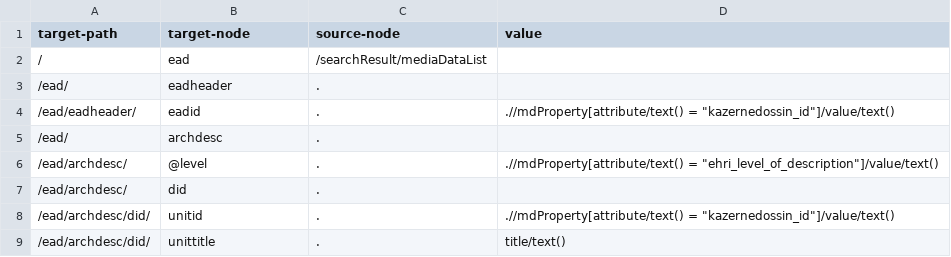
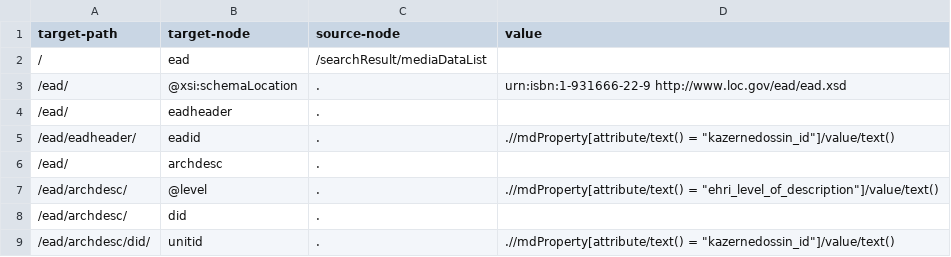
Before and after one commit to patzomir/data-transformations, a TSV file: XQuery/configuration-kazerne_dossin.tsv, drawn as a sheet; only a part is shown; the shorter side is filled out with more unchanged rows.

```diff
--- a/XQuery/configuration-kazerne_dossin.tsv
+++ b/XQuery/configuration-kazerne_dossin.tsv
@@ -2,2 +2,3 @@ target-path	target-node	source-node	value
 /	ead	/searchResult/mediaDataList	
+/ead/	@xsi:schemaLocation	.	"urn:isbn:1-931666-22-9 http://www.loc.gov/ead/ead.xsd"
 /ead/	eadheader	.	
```
Also changed, not shown: 2 other files.
